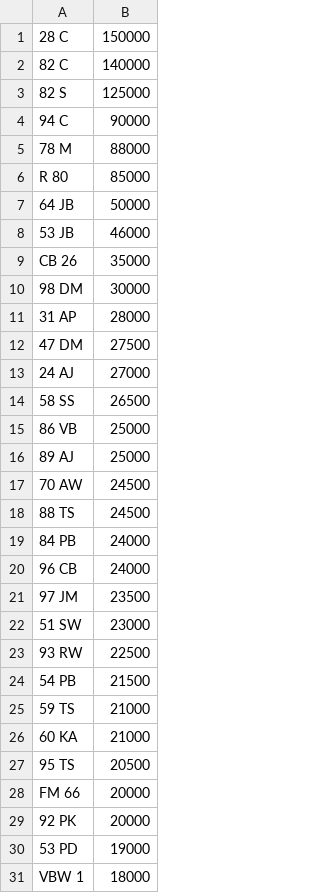
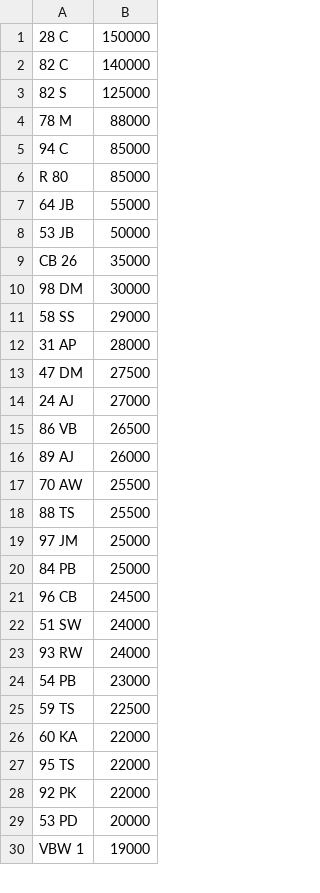
Before and after one commit to martinsumner/simplyreg, a CSV file: csv/CHARLESBURKE_NOVAT_0.csv, drawn as a sheet; only a part is shown; the diff covers the shown part only.

Commit message:
Update CHARLESBURKE_NOVAT_0.csv

```diff
--- a/csv/CHARLESBURKE_NOVAT_0.csv
+++ b/csv/CHARLESBURKE_NOVAT_0.csv
@@ -3,9 +3,10 @@
 82 S,125000
-94 C,90000
 78 M,88000
+94 C,85000
 R 80,85000
-64 JB,50000
-53 JB,46000
+64 JB,55000
+53 JB,50000
 CB 26,35000
 98 DM,30000
+58 SS,29000
 31 AP,28000
@@ -13,19 +14,17 @@ CB 26,35000
 24 AJ,27000
-58 SS,26500
-86 VB,25000
-89 AJ,25000
-70 AW,24500
-88 TS,24500
-84 PB,24000
-96 CB,24000
-97 JM,23500
-51 SW,23000
-93 RW,22500
-54 PB,21500
-59 TS,21000
-60 KA,21000
-95 TS,20500
-FM 66,20000
-92 PK,20000
-53 PD,19000
-VBW 1,18000
+86 VB,26500
+89 AJ,26000
+70 AW,25500
+88 TS,25500
+97 JM,25000
+84 PB,25000
+96 CB,24500
+51 SW,24000
+93 RW,24000
+54 PB,23000
+59 TS,22500
+60 KA,22000
+95 TS,22000
+92 PK,22000
+53 PD,20000
+VBW 1,19000
```
Also changed, not shown: 1 added row, 1 removed row and 5 edited cells elsewhere in this file.
